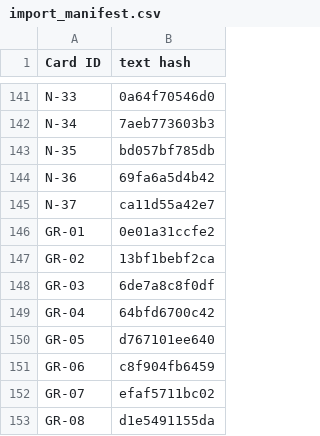
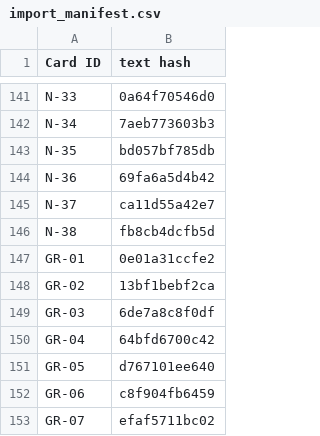
Before and after one commit to Aglowatz/Deckbuilder-rpg, a CSV file: data/source/import_manifest.csv, drawn as a sheet; only a part is shown, gaps mark what is left out; the shorter side is filled out with more unchanged rows; the diff names each change by its address in the sheet, - before the commit and + after, or states it on an @@ line.

```diff
--- a/data/source/import_manifest.csv
+++ b/data/source/import_manifest.csv
+row 146: N-38 | fb8cb4dcfb5d
```
Also changed, not shown: data/source/card_list.csv, 25 other files.
